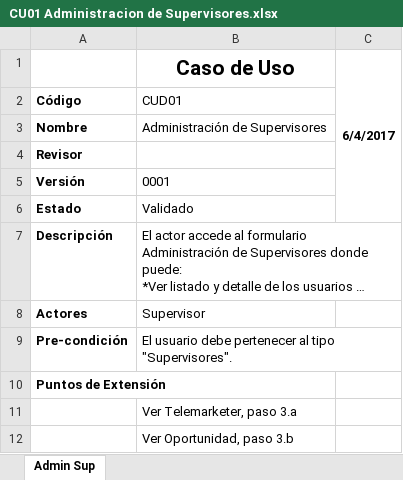
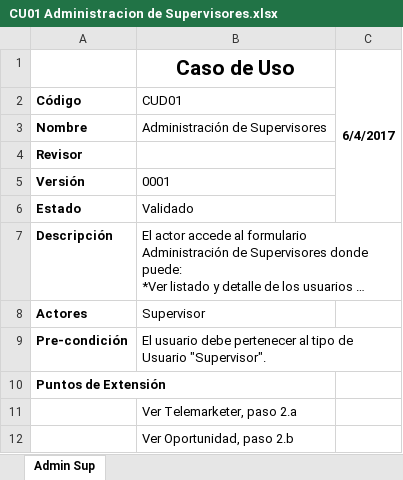
Before and after one commit to pablobasto/TCI, an Excel workbook: CU01 Administracion de Supervisores.xlsx, sheet Admin Sup, drawn as a sheet; only a part is shown; long unchanged cells end in …; values as stored, in another font and other column widths than the file's, no borders; the diff covers the shown part only; the diff names each change by its address in the sheet, - before the commit and + after, or states it on an @@ line.

```diff
--- a/CU01 Administracion de Supervisores.xlsx (sheet Admin Sup)
+++ b/CU01 Administracion de Supervisores.xlsx (sheet Admin Sup)
-B9 (Caso de Uso): …al tipo "Supervisores".
+B9 (Caso de Uso): …al tipo de Usuario "Supervisor".
-B11 (Caso de Uso): Ver Telemarketer, paso 3.a
+B11 (Caso de Uso): Ver Telemarketer, paso 2.a
-B12 (Caso de Uso): Ver Oportunidad, paso 3.b
+B12 (Caso de Uso): Ver Oportunidad, paso 2.b
```
Also changed, not shown: 5 removed rows and 5 edited cells elsewhere in this sheet.
